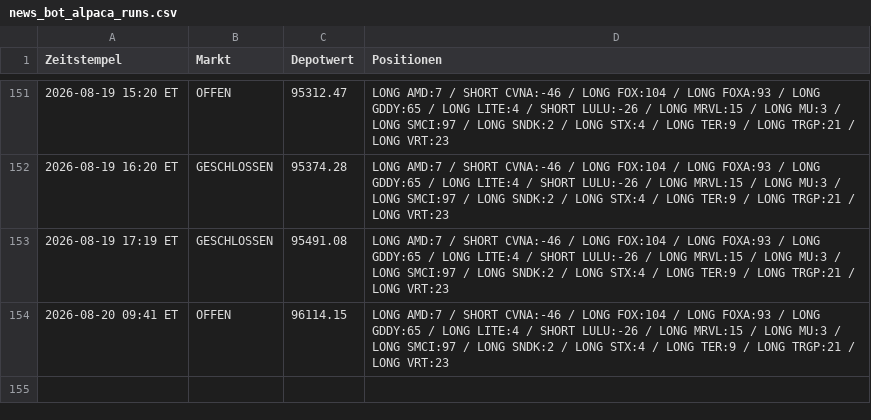
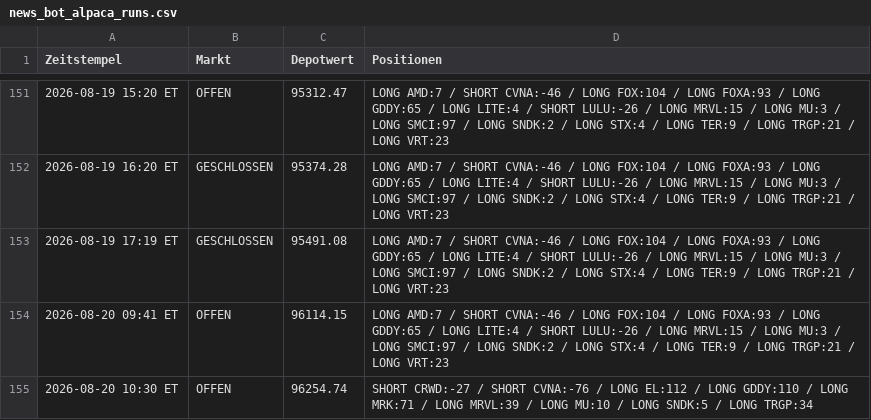
Before and after one commit to PatrickGerisch/NewsBot, a CSV file: news_bot_alpaca_runs.csv, drawn as a sheet; only a part is shown, gaps mark what is left out.

```diff
--- a/news_bot_alpaca_runs.csv
+++ b/news_bot_alpaca_runs.csv
@@ -154 +154,2 @@ Zeitstempel,Markt,Depotwert,Positionen
 2026-08-20 09:41 ET,OFFEN,96114.15,LONG AMD:7 / SHORT CVNA:-46 / LONG FOX:104 / LONG FOXA:93 / LONG GDDY:65 / LONG LITE:4 / SHORT LULU:-26 / LONG MRVL:15 / LONG MU:3 / LONG SMCI:97 / LONG SNDK:2 / LONG STX:4 / LONG TER:9 / LONG TRGP:21 / LONG VRT:23
+2026-08-20 10:30 ET,OFFEN,96254.74,SHORT CRWD:-27 / SHORT CVNA:-76 / LONG EL:112 / LONG GDDY:110 / LONG MRK:71 / LONG MRVL:39 / LONG MU:10 / LONG SNDK:5 / LONG TRGP:34
```
Also changed, not shown: news_bot_daily_cache.csv, news_bot_features.csv, 16 other files.
